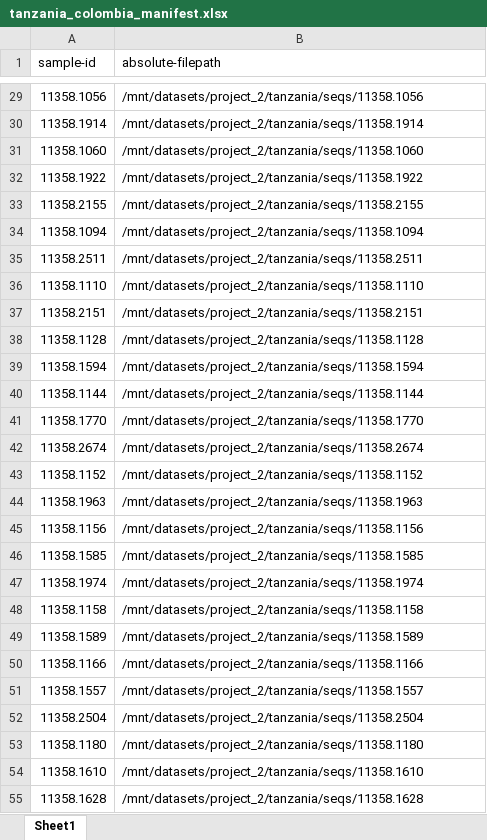
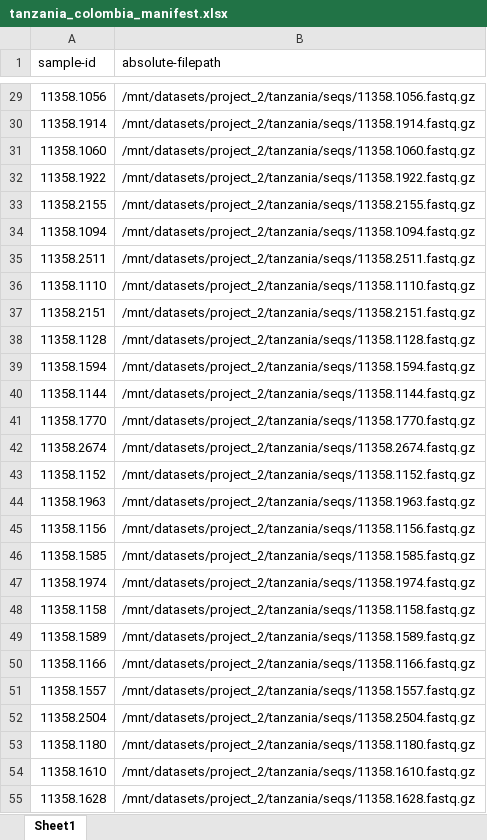
Before and after one commit to adamhassan135/MICB475, an Excel workbook: tanzania_colombia_manifest.xlsx, sheet Sheet1, drawn as a sheet; only a part is shown, gaps mark what is left out; values as stored, in another font and other column widths than the file's, no borders; the diff covers the shown part only; the diff names each change by its address in the sheet, - before the commit and + after, or states it on an @@ line.

```diff
--- a/tanzania_colombia_manifest.xlsx (sheet Sheet1)
+++ b/tanzania_colombia_manifest.xlsx (sheet Sheet1)
-B29 (absolute-filepath): /mnt/datasets/project_2/tanzania/seqs/11358.1056
+B29 (absolute-filepath): /mnt/datasets/project_2/tanzania/seqs/11358.1056.fastq.gz
-B30 (absolute-filepath): /mnt/datasets/project_2/tanzania/seqs/11358.1914
+B30 (absolute-filepath): /mnt/datasets/project_2/tanzania/seqs/11358.1914.fastq.gz
-B31 (absolute-filepath): /mnt/datasets/project_2/tanzania/seqs/11358.1060
+B31 (absolute-filepath): /mnt/datasets/project_2/tanzania/seqs/11358.1060.fastq.gz
-B32 (absolute-filepath): /mnt/datasets/project_2/tanzania/seqs/11358.1922
+B32 (absolute-filepath): /mnt/datasets/project_2/tanzania/seqs/11358.1922.fastq.gz
-B33 (absolute-filepath): /mnt/datasets/project_2/tanzania/seqs/11358.2155
+B33 (absolute-filepath): /mnt/datasets/project_2/tanzania/seqs/11358.2155.fastq.gz
-B34 (absolute-filepath): /mnt/datasets/project_2/tanzania/seqs/11358.1094
+B34 (absolute-filepath): /mnt/datasets/project_2/tanzania/seqs/11358.1094.fastq.gz
-B35 (absolute-filepath): /mnt/datasets/project_2/tanzania/seqs/11358.2511
+B35 (absolute-filepath): /mnt/datasets/project_2/tanzania/seqs/11358.2511.fastq.gz
-B36 (absolute-filepath): /mnt/datasets/project_2/tanzania/seqs/11358.1110
+B36 (absolute-filepath): /mnt/datasets/project_2/tanzania/seqs/11358.1110.fastq.gz
-B37 (absolute-filepath): /mnt/datasets/project_2/tanzania/seqs/11358.2151
+B37 (absolute-filepath): /mnt/datasets/project_2/tanzania/seqs/11358.2151.fastq.gz
-B38 (absolute-filepath): /mnt/datasets/project_2/tanzania/seqs/11358.1128
+B38 (absolute-filepath): /mnt/datasets/project_2/tanzania/seqs/11358.1128.fastq.gz
-B39 (absolute-filepath): /mnt/datasets/project_2/tanzania/seqs/11358.1594
+B39 (absolute-filepath): /mnt/datasets/project_2/tanzania/seqs/11358.1594.fastq.gz
-B40 (absolute-filepath): /mnt/datasets/project_2/tanzania/seqs/11358.1144
+B40 (absolute-filepath): /mnt/datasets/project_2/tanzania/seqs/11358.1144.fastq.gz
-B41 (absolute-filepath): /mnt/datasets/project_2/tanzania/seqs/11358.1770
+B41 (absolute-filepath): /mnt/datasets/project_2/tanzania/seqs/11358.1770.fastq.gz
-B42 (absolute-filepath): /mnt/datasets/project_2/tanzania/seqs/11358.2674
+B42 (absolute-filepath): /mnt/datasets/project_2/tanzania/seqs/11358.2674.fastq.gz
-B43 (absolute-filepath): /mnt/datasets/project_2/tanzania/seqs/11358.1152
+B43 (absolute-filepath): /mnt/datasets/project_2/tanzania/seqs/11358.1152.fastq.gz
-B44 (absolute-filepath): /mnt/datasets/project_2/tanzania/seqs/11358.1963
+B44 (absolute-filepath): /mnt/datasets/project_2/tanzania/seqs/11358.1963.fastq.gz
-B45 (absolute-filepath): /mnt/datasets/project_2/tanzania/seqs/11358.1156
+B45 (absolute-filepath): /mnt/datasets/project_2/tanzania/seqs/11358.1156.fastq.gz
-B46 (absolute-filepath): /mnt/datasets/project_2/tanzania/seqs/11358.1585
+B46 (absolute-filepath): /mnt/datasets/project_2/tanzania/seqs/11358.1585.fastq.gz
-B47 (absolute-filepath): /mnt/datasets/project_2/tanzania/seqs/11358.1974
+B47 (absolute-filepath): /mnt/datasets/project_2/tanzania/seqs/11358.1974.fastq.gz
-B48 (absolute-filepath): /mnt/datasets/project_2/tanzania/seqs/11358.1158
+B48 (absolute-filepath): /mnt/datasets/project_2/tanzania/seqs/11358.1158.fastq.gz
-B49 (absolute-filepath): /mnt/datasets/project_2/tanzania/seqs/11358.1589
+B49 (absolute-filepath): /mnt/datasets/project_2/tanzania/seqs/11358.1589.fastq.gz
-B50 (absolute-filepath): /mnt/datasets/project_2/tanzania/seqs/11358.1166
+B50 (absolute-filepath): /mnt/datasets/project_2/tanzania/seqs/11358.1166.fastq.gz
-B51 (absolute-filepath): /mnt/datasets/project_2/tanzania/seqs/11358.1557
+B51 (absolute-filepath): /mnt/datasets/project_2/tanzania/seqs/11358.1557.fastq.gz
-B52 (absolute-filepath): /mnt/datasets/project_2/tanzania/seqs/11358.2504
+B52 (absolute-filepath): /mnt/datasets/project_2/tanzania/seqs/11358.2504.fastq.gz
-B53 (absolute-filepath): /mnt/datasets/project_2/tanzania/seqs/11358.1180
+B53 (absolute-filepath): /mnt/datasets/project_2/tanzania/seqs/11358.1180.fastq.gz
-B54 (absolute-filepath): /mnt/datasets/project_2/tanzania/seqs/11358.1610
+B54 (absolute-filepath): /mnt/datasets/project_2/tanzania/seqs/11358.1610.fastq.gz
-B55 (absolute-filepath): /mnt/datasets/project_2/tanzania/seqs/11358.1628
+B55 (absolute-filepath): /mnt/datasets/project_2/tanzania/seqs/11358.1628.fastq.gz
```
Also changed, not shown: 605 edited cells elsewhere in this sheet, 1 other file.
